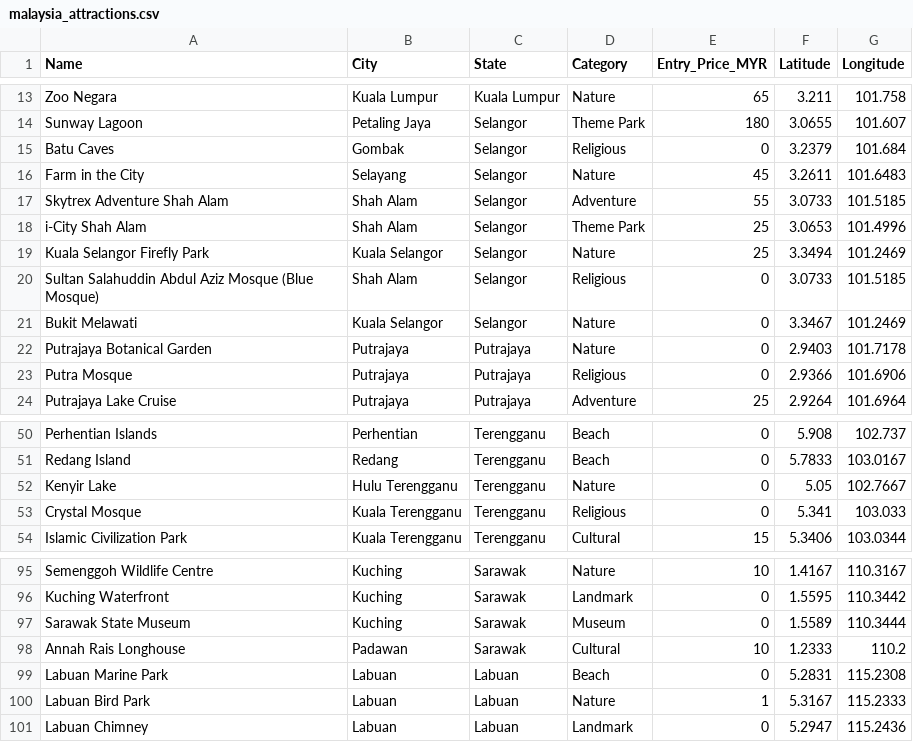
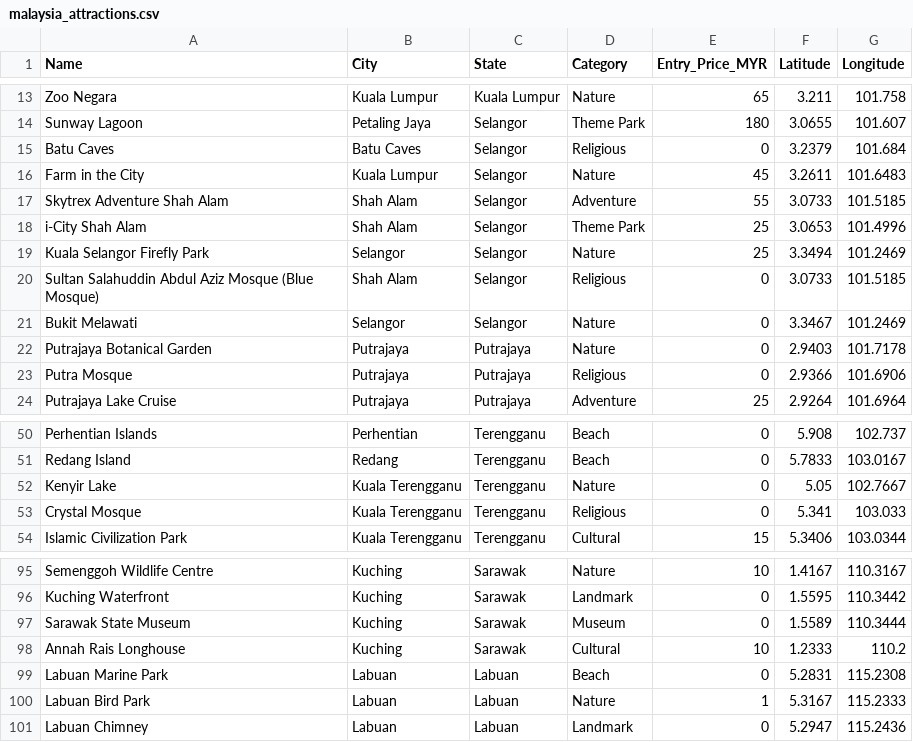
Before and after one commit to zyyappp/travel-reservation-system, a CSV file: data/malaysia_attractions.csv, drawn as a sheet; only a part is shown, gaps mark what is left out; the diff covers the shown part only.

```diff
--- a/data/malaysia_attractions.csv
+++ b/data/malaysia_attractions.csv
@@ -14,9 +14,9 @@ Zoo Negara,Kuala Lumpur,Kuala Lumpur,Nature,65,3.211,101.758
 Sunway Lagoon,Petaling Jaya,Selangor,Theme Park,180,3.0655,101.607
-Batu Caves,Gombak,Selangor,Religious,0,3.2379,101.684
-Farm in the City,Selayang,Selangor,Nature,45,3.2611,101.6483
+Batu Caves,Batu Caves,Selangor,Religious,0,3.2379,101.684
+Farm in the City,Kuala Lumpur,Selangor,Nature,45,3.2611,101.6483
 Skytrex Adventure Shah Alam,Shah Alam,Selangor,Adventure,55,3.0733,101.5185
 i-City Shah Alam,Shah Alam,Selangor,Theme Park,25,3.0653,101.4996
-Kuala Selangor Firefly Park,Kuala Selangor,Selangor,Nature,25,3.3494,101.2469
+Kuala Selangor Firefly Park,Selangor,Selangor,Nature,25,3.3494,101.2469
 Sultan Salahuddin Abdul Aziz Mosque (Blue Mosque),Shah Alam,Selangor,Religious,0,3.0733,101.5185
-Bukit Melawati,Kuala Selangor,Selangor,Nature,0,3.3467,101.2469
+Bukit Melawati,Selangor,Selangor,Nature,0,3.3467,101.2469
 Putrajaya Botanical Garden,Putrajaya,Putrajaya,Nature,0,2.9403,101.7178
@@ -51,3 +51,3 @@ Perhentian Islands,Perhentian,Terengganu,Beach,0,5.908,102.737
 Redang Island,Redang,Terengganu,Beach,0,5.7833,103.0167
-Kenyir Lake,Hulu Terengganu,Terengganu,Nature,0,5.05,102.7667
+Kenyir Lake,Kuala Terengganu,Terengganu,Nature,0,5.05,102.7667
 Crystal Mosque,Kuala Terengganu,Terengganu,Religious,0,5.341,103.033
@@ -97,3 +97,3 @@ Kuching Waterfront,Kuching,Sarawak,Landmark,0,1.5595,110.3442
 Sarawak State Museum,Kuching,Sarawak,Museum,0,1.5589,110.3444
-Annah Rais Longhouse,Padawan,Sarawak,Cultural,10,1.2333,110.2
+Annah Rais Longhouse,Kuching,Sarawak,Cultural,10,1.2333,110.2
 Labuan Marine Park,Labuan,Labuan,Beach,0,5.2831,115.2308
```
Also changed, not shown: 18 edited cells elsewhere in this file, 5 other files.
